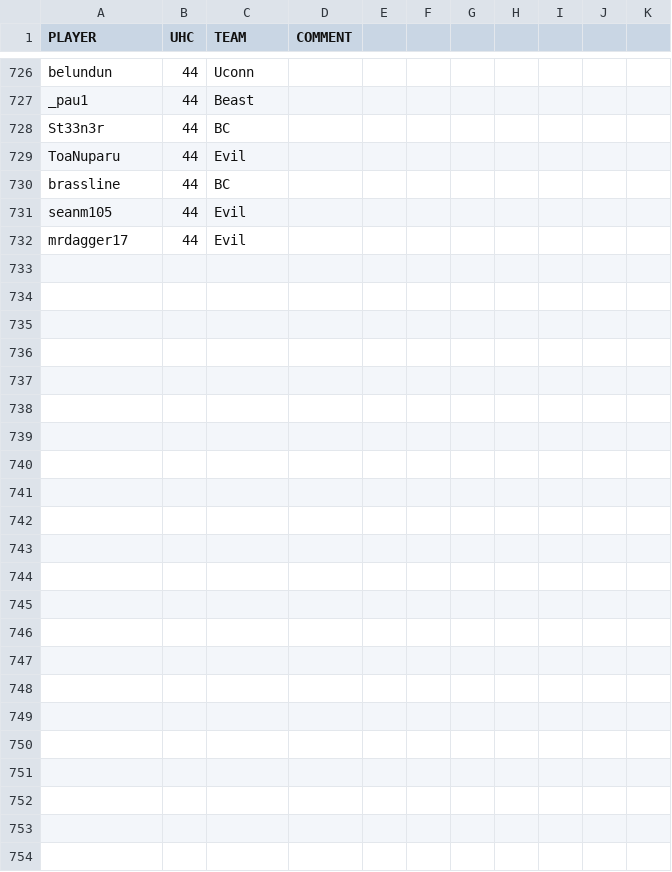
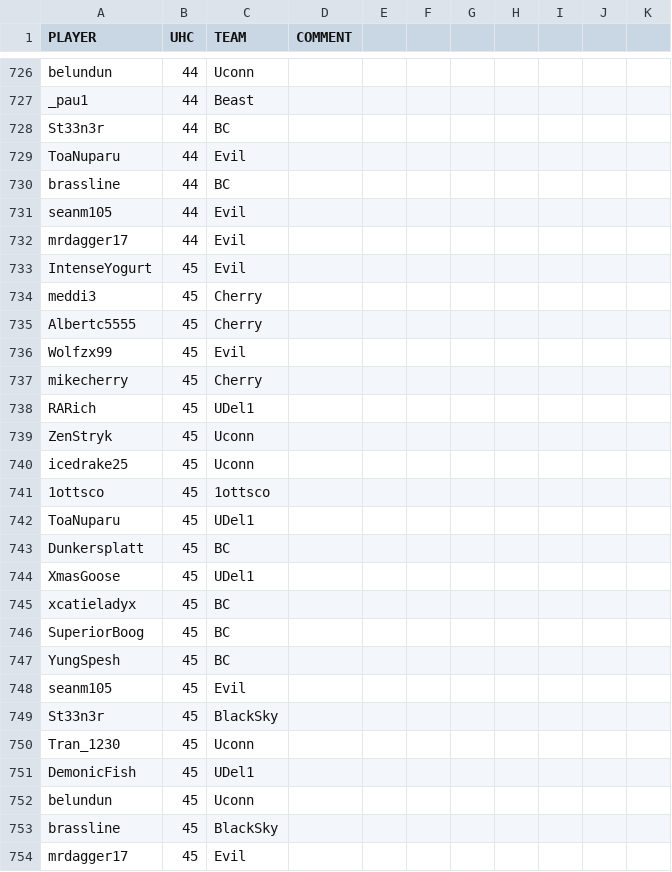
Before and after one commit to jrcolonial98/uhcmgr, a CSV file: src/load/registration3.csv, drawn as a sheet; only a part is shown, gaps mark what is left out; the diff names each change by its address in the sheet, - before the commit and + after, or states it on an @@ line.

```diff
--- a/src/load/registration3.csv
+++ b/src/load/registration3.csv
+row 733: IntenseYogurt | 45 | Evil
+row 734: meddi3 | 45 | Cherry
+row 735: Albertc5555 | 45 | Cherry
+row 736: Wolfzx99 | 45 | Evil
+row 737: mikecherry | 45 | Cherry
+row 738: RARich | 45 | UDel1
+row 739: ZenStryk | 45 | Uconn
+row 740: icedrake25 | 45 | Uconn
+row 741: 1ottsco | 45 | 1ottsco
+row 742: ToaNuparu | 45 | UDel1
+row 743: Dunkersplatt | 45 | BC
+row 744: XmasGoose | 45 | UDel1
+row 745: xcatieladyx | 45 | BC
+row 746: SuperiorBoog | 45 | BC
+row 747: YungSpesh | 45 | BC
+row 748: seanm105 | 45 | Evil
+row 749: St33n3r | 45 | BlackSky
+row 750: Tran_1230 | 45 | Uconn
+row 751: DemonicFish | 45 | UDel1
+row 752: belundun | 45 | Uconn
+row 753: brassline | 45 | BlackSky
+row 754: mrdagger17 | 45 | Evil
```
Also changed, not shown: src/load/kill3.csv, src/load/player3.csv, 2 other files.
